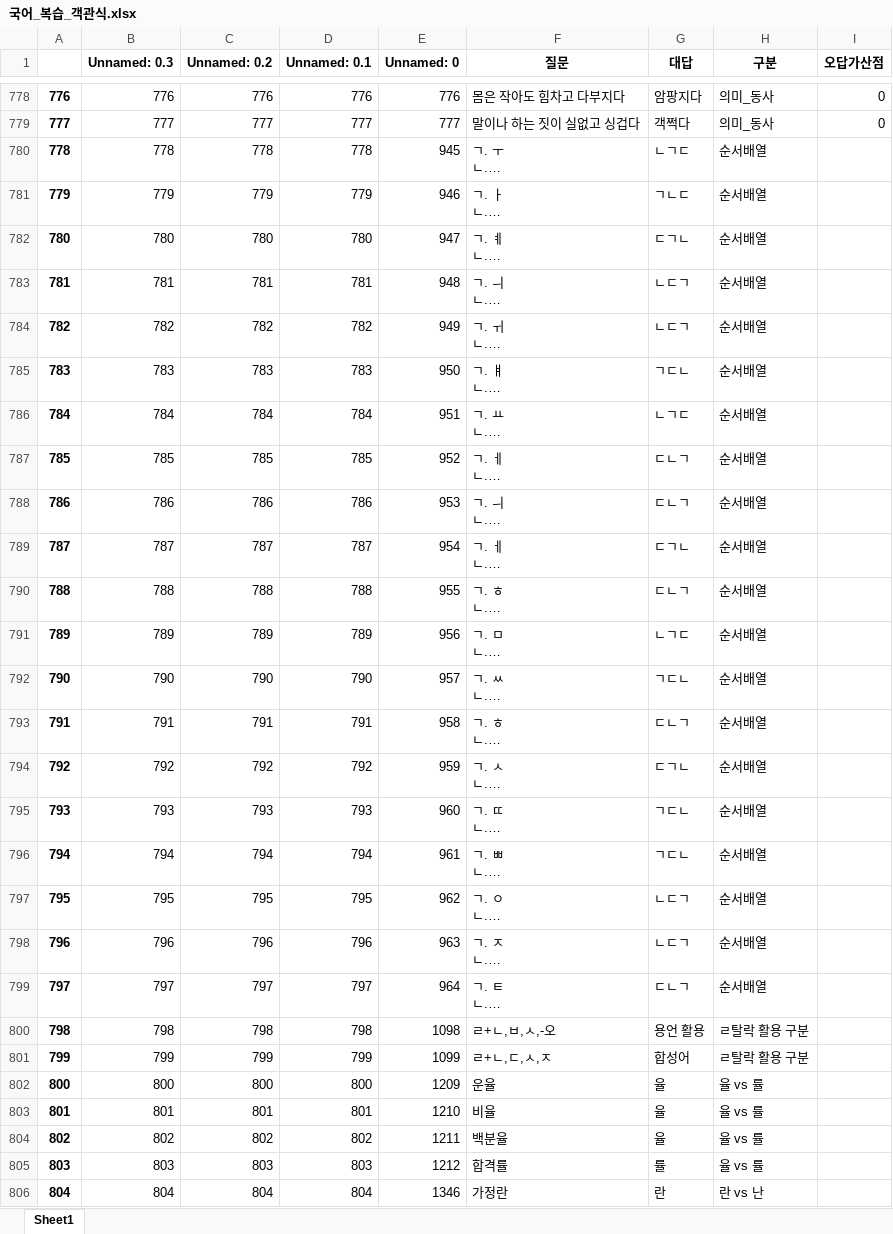
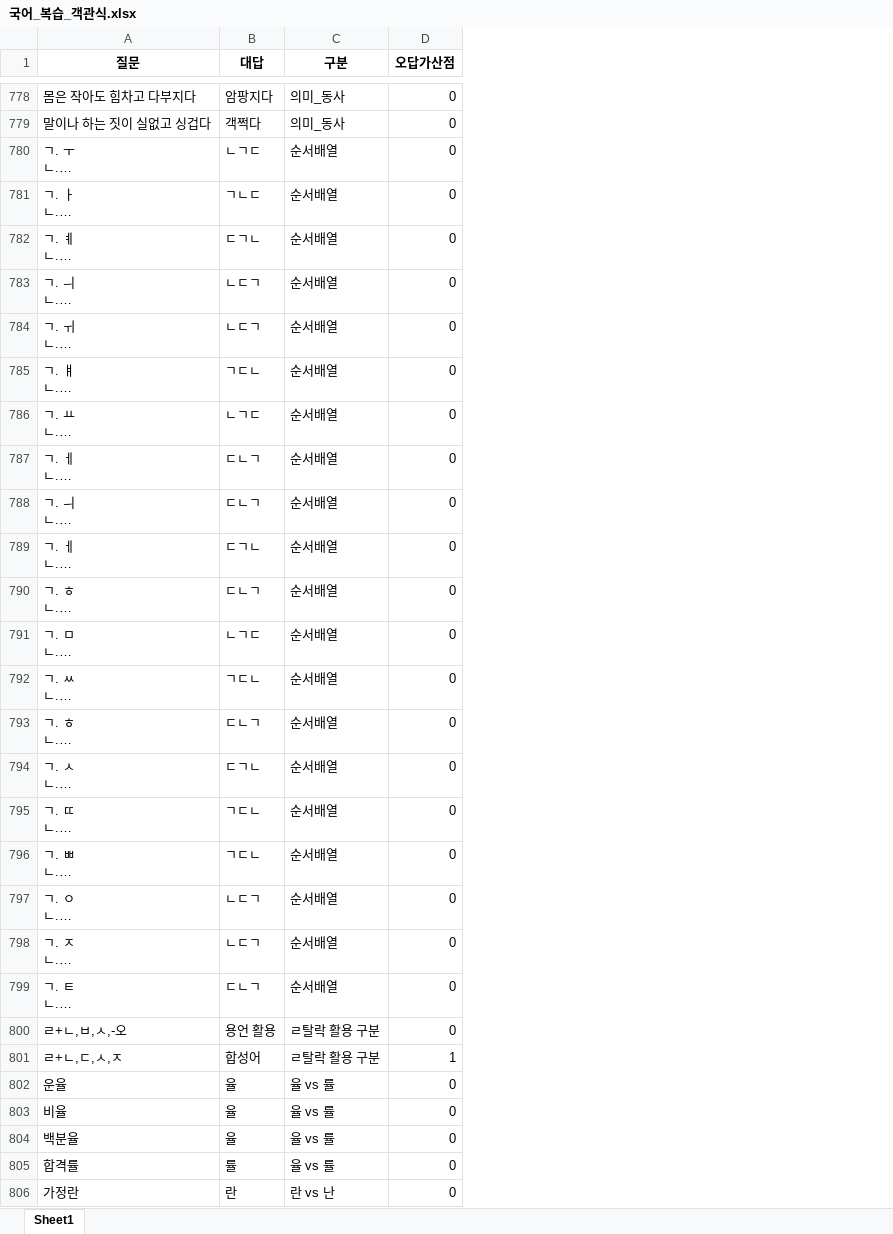
Before and after one commit to Choisignal/Private-Quizlet, an Excel workbook: 학습자료/단답형/국어_복습_객관식.xlsx, sheet Sheet1, drawn as a sheet; only a part is shown, gaps mark what is left out; long unchanged cells end in …; values as stored, in another font and other column widths than the file's, no borders; removed rows and columns are numbered as before the commit, all else as after; the diff covers the shown part only; the diff names each change by its address in the sheet, - before the commit and + after, or states it on an @@ line.

```diff
--- a/학습자료/단답형/국어_복습_객관식.xlsx (sheet Sheet1)
+++ b/학습자료/단답형/국어_복습_객관식.xlsx (sheet Sheet1)
-column A, rows 778-806: 776 | 777 | 778 | 779 | 780 | 781 | 782 | 783 | 784 | 785 | 786 | 787 | 788 | 789 | 790 | 791 | 792 | 793 | 794 | 795 | 796 | 797 | 798 | 799 | 800 | 801 | 802 | 803 | 804
-column B (Unnamed: 0.3), rows 778-806: 776 | 777 | 778 | 779 | 780 | 781 | 782 | 783 | 784 | 785 | 786 | 787 | 788 | 789 | 790 | 791 | 792 | 793 | 794 | 795 | 796 | 797 | 798 | 799 | 800 | 801 | 802 | 803 | 804
-column C (Unnamed: 0.2), rows 778-806: 776 | 777 | 778 | 779 | 780 | 781 | 782 | 783 | 784 | 785 | 786 | 787 | 788 | 789 | 790 | 791 | 792 | 793 | 794 | 795 | 796 | 797 | 798 | 799 | 800 | 801 | 802 | 803 | 804
-column D (Unnamed: 0.1), rows 778-806: 776 | 777 | 778 | 779 | 780 | 781 | 782 | 783 | 784 | 785 | 786 | 787 | 788 | 789 | 790 | 791 | 792 | 793 | 794 | 795 | 796 | 797 | 798 | 799 | 800 | 801 | 802 | 803 | 804
-column E (Unnamed: 0), rows 778-806: 776 | 777 | 945 | 946 | 947 | 948 | 949 | 950 | 951 | 952 | 953 | 954 | 955 | 956 | 957 | 958 | 959 | 960 | 961 | 962 | 963 | 964 | 1098 | 1099 | 1209 | 1210 | 1211 | 1212 | 1346
-D780:D800 (오답가산점): (empty)
+D780:D800 (오답가산점): 0
-D801 (오답가산점): (empty)
+D801 (오답가산점): 1
-D802:D806 (오답가산점): (empty)
+D802:D806 (오답가산점): 0
```
Also changed, not shown: 54 edited cells elsewhere in this sheet, 학습자료/O X 퀴즈/국어_복습_한자어.xlsx, 학습자료/단답형/국어_57항.xlsx, 16 other files.
